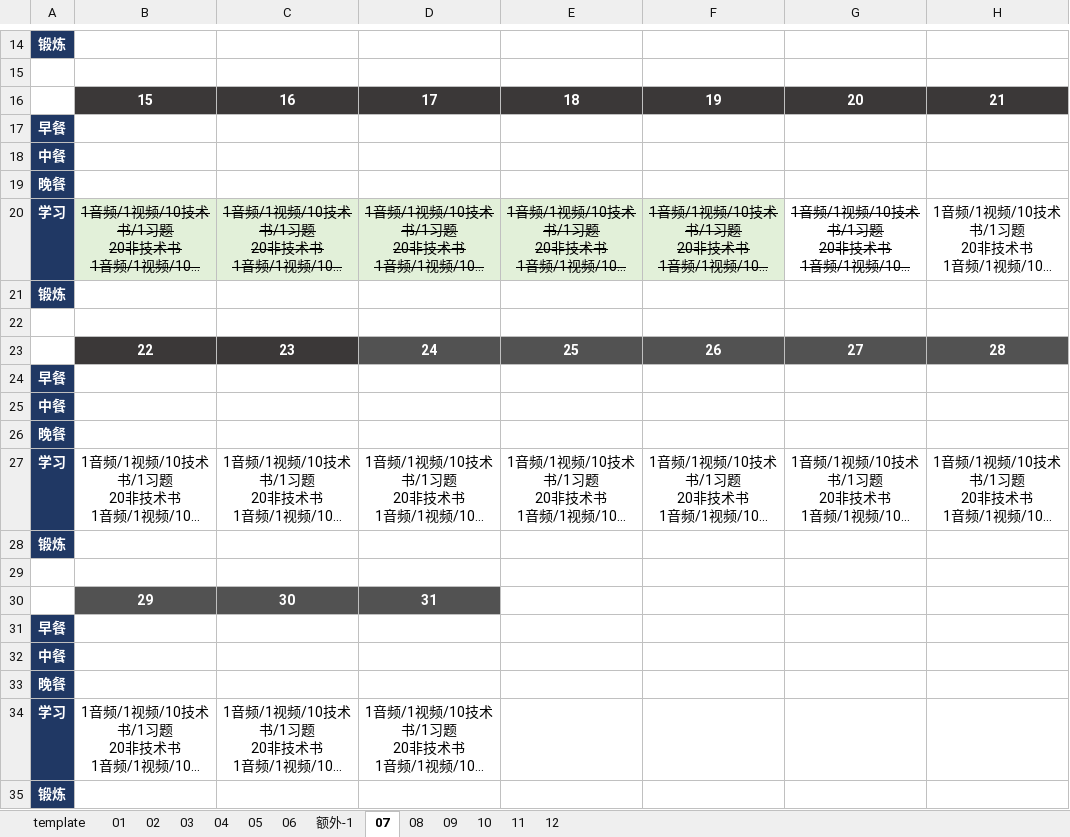
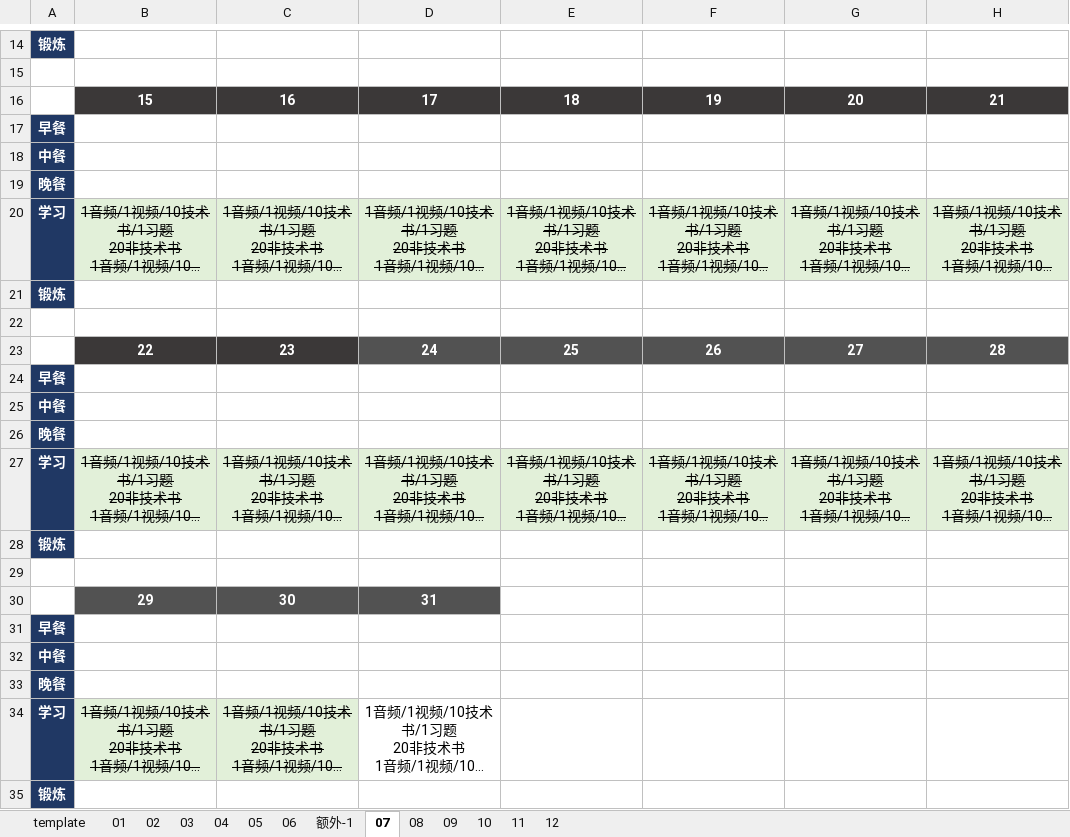
Before and after one commit to marmot-cn/readingNotes, an Excel workbook: 计划/2023学习计划.xlsx, sheet 07, drawn as a sheet; only a part is shown, gaps mark what is left out; long unchanged cells end in …; values as stored, in another font and other column widths than the file's, no borders; the diff names each change by its address in the sheet, - before the commit and + after, or states it on an @@ line.

```diff
--- a/计划/2023学习计划.xlsx (sheet 07)
+++ b/计划/2023学习计划.xlsx (sheet 07)
-G20:H20 fill: none
+G20:H20 fill: #E2F0D9
-H20 strikethrough: off
+H20 strikethrough: on
@@ B27:H27 fill: none → #E2F0D9, strikethrough: off → on @@
@@ B34:C34 fill: none → #E2F0D9, strikethrough: off → on @@
```
Also changed, not shown: 书籍/古语.xlsx, 书籍/论语.xlsx, 3 other files.
